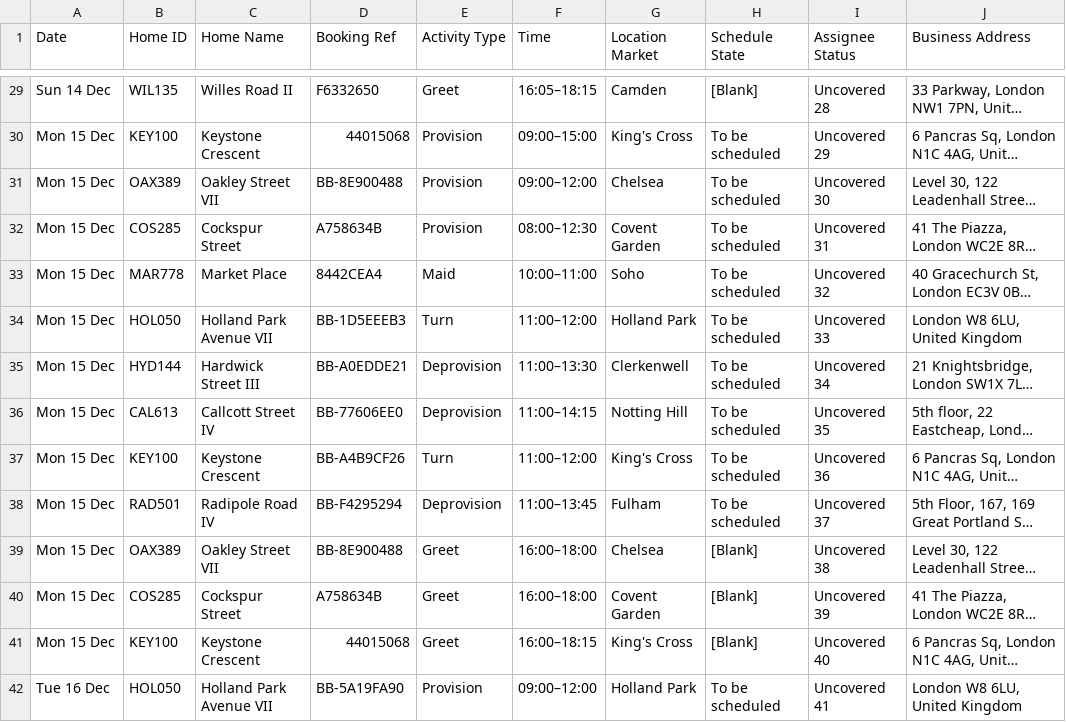
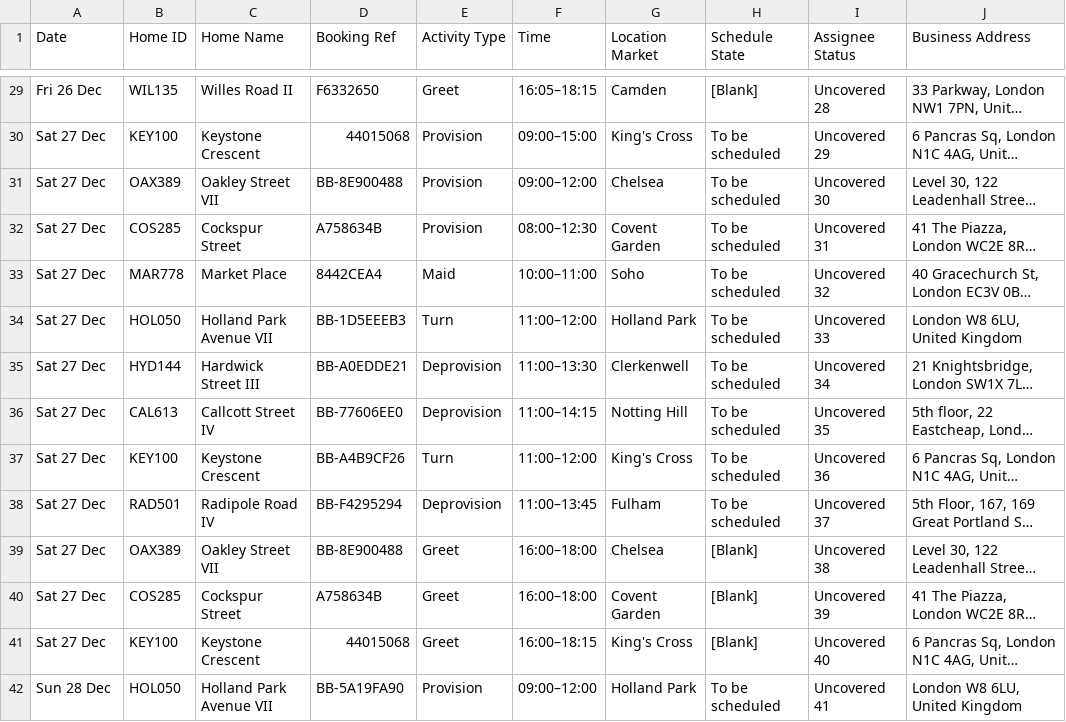
Before and after one commit to aleaming/staff-app-ux-dev-v1, a CSV file: public/data/activities.csv, drawn as a sheet; only a part is shown, gaps mark what is left out; long unchanged cells end in …; the diff covers the shown part only; the diff names each change by its address in the sheet, - before the commit and + after, or states it on an @@ line.

```diff
--- a/public/data/activities.csv
+++ b/public/data/activities.csv
-A29 (Date): Sun 14 Dec
+A29 (Date): Fri 26 Dec
-A30:A41 (Date): Mon 15 Dec
+A30:A41 (Date): Sat 27 Dec
-A42 (Date): Tue 16 Dec
+A42 (Date): Sun 28 Dec
```
Also changed, not shown: 46 edited cells elsewhere in this file, data/csv/activities.csv, data/csv/bookings.csv, 1 other file.
